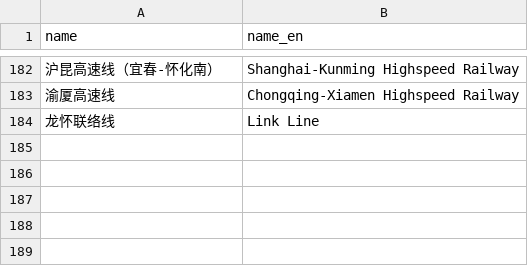
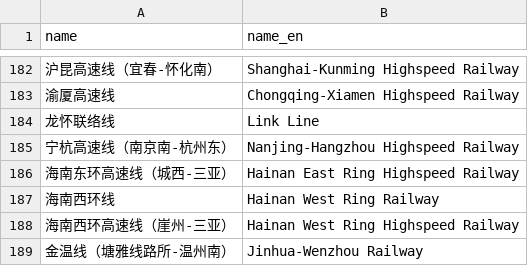
Before and after one commit to wu-ys/wheredidIgo, a CSV file: railway/lang_gpx.csv, drawn as a sheet; only a part is shown, gaps mark what is left out; the diff names each change by its address in the sheet, - before the commit and + after, or states it on an @@ line.

Commit message:
regular data update

```diff
--- a/railway/lang_gpx.csv
+++ b/railway/lang_gpx.csv
+row 185: 宁杭高速线（南京南-杭州东） | Nanjing-Hangzhou Highspeed Railway
+row 186: 海南东环高速线（城西-三亚） | Hainan East Ring Highspeed Railway
+row 187: 海南西环线 | Hainan West Ring Railway
+row 188: 海南西环高速线（崖州-三亚） | Hainan West Ring Highspeed Railway
+row 189: 金温线（塘雅线路所-温州南） | Jinhua-Wenzhou Railway
```
Also changed, not shown: railway/station.csv, 8 other files.
